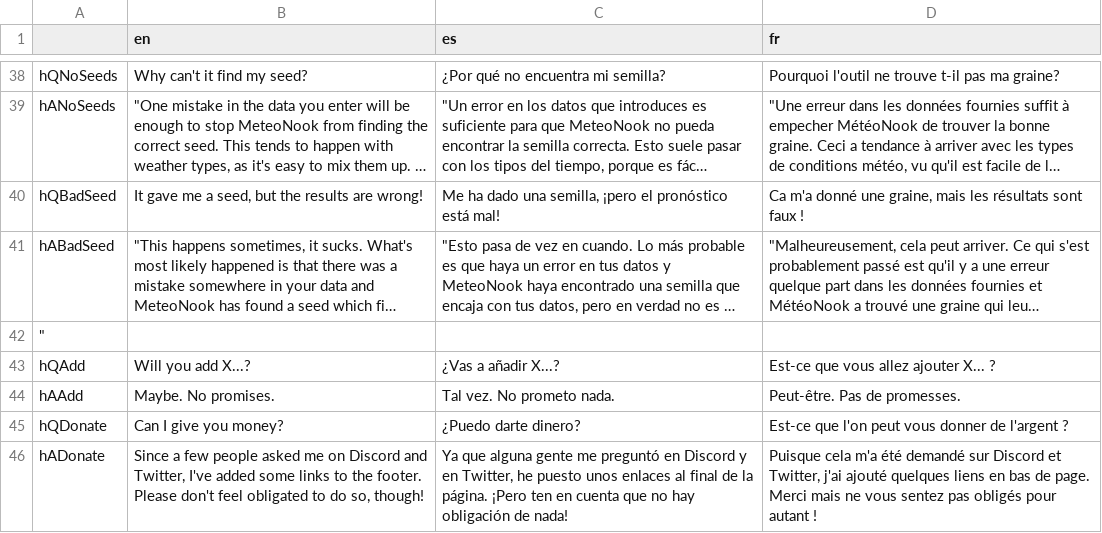
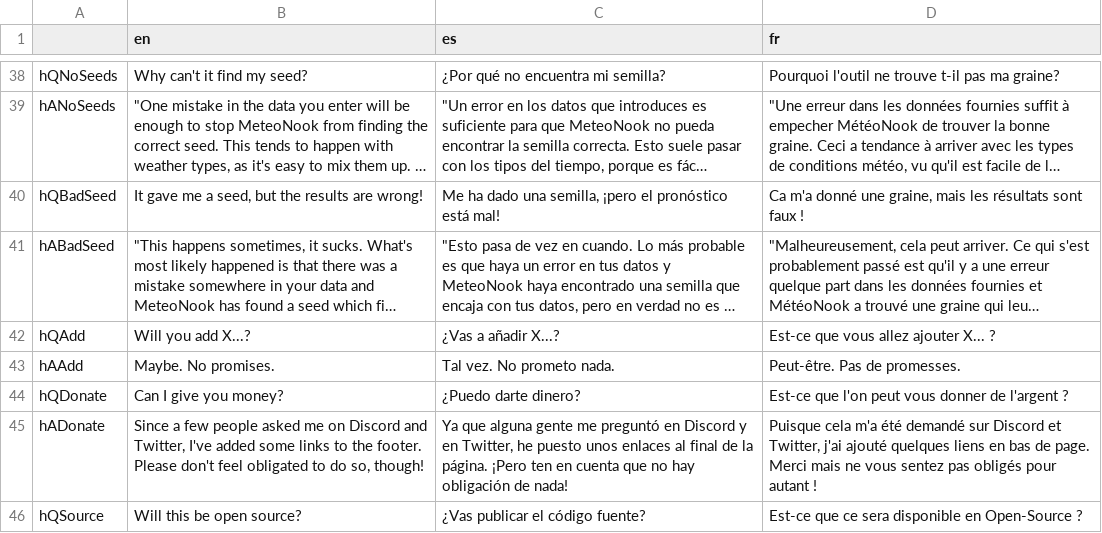
Before and after one commit to Treeki/MeteoNook, a TSV file: translations.tsv, drawn as a sheet; only a part is shown, gaps mark what is left out; the shorter side is filled out with more unchanged rows; long unchanged cells end in …; the diff names each change by its address in the sheet, - before the commit and + after, or states it on an @@ line.

Commit message:
removed extra line
one pesky line had been mistakenly added. It's gone now

```diff
--- a/translations.tsv
+++ b/translations.tsv
-row 42: "
```
